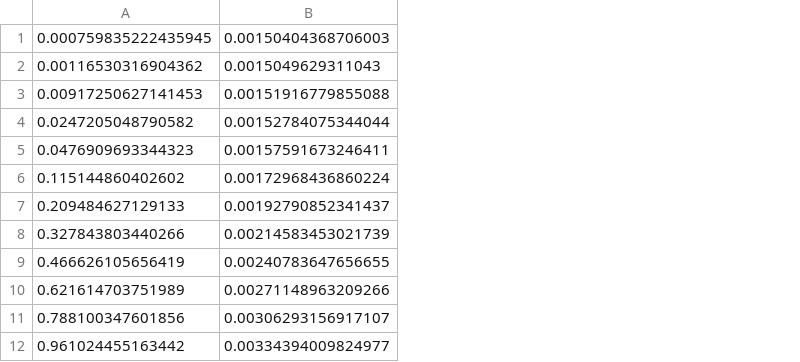
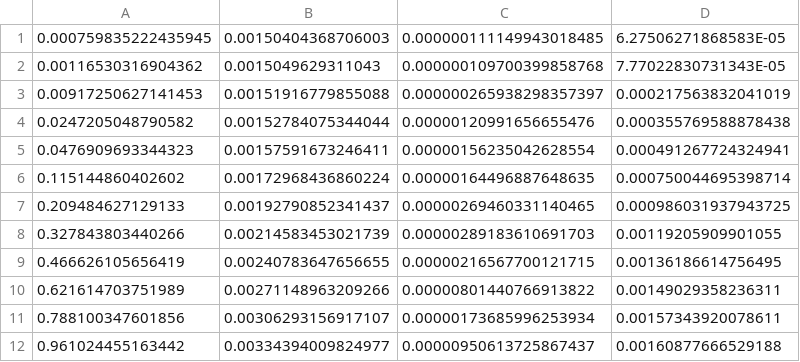
Before and after one commit to dszablonski/Compton-Scattering, a CSV file: day 1/data.csv, drawn as a sheet; the diff names each change by its address in the sheet, - before the commit and + after, or states it on an @@ line.

```diff
--- a/day 1/data.csv
+++ b/day 1/data.csv
+column C, rows 1-12: 0.000000111149943018485 | 0.000000109700399858768 | 0.000000265938298357397 | 0.00000120991656655476 | 0.00000156235042628554 | 0.00000164496887648635 | 0.00000269460331140465 | 0.00000289183610691703 | 0.00000216567700121715 | 0.00000801440766913822 | 0.00000173685996253934 | 0.00000950613725867437
+column D, rows 1-12: 6.27506271868583E-05 | 7.77022830731343E-05 | 0.000217563832041019 | 0.000355769588878438 | 0.000491267724324941 | 0.000750044695398714 | 0.000986031937943725 | 0.00119205909901055 | 0.00136186614756495 | 0.00149029358236311 | 0.00157343920078611 | 0.00160877666529188
```
Also changed, not shown: 15 other files.
